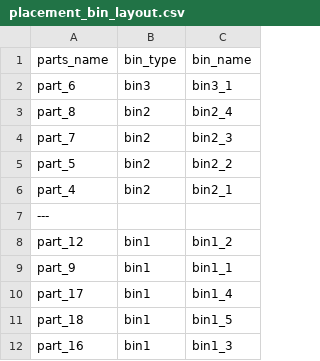
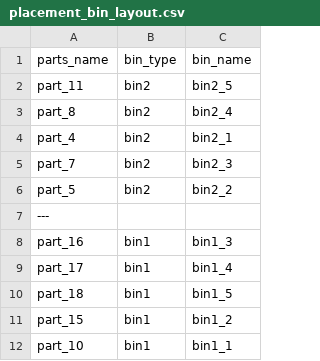
Before and after one commit to Automation-Research-Team/aist_robotiq, a CSV file: o2as_scene_description/urdf/templates/placement_bin_layout.csv, drawn as a sheet.

```diff
--- a/o2as_scene_description/urdf/templates/placement_bin_layout.csv
+++ b/o2as_scene_description/urdf/templates/placement_bin_layout.csv
@@ -1,12 +1,12 @@
 parts_name,bin_type,bin_name
-part_6,bin3,bin3_1
+part_11,bin2,bin2_5
 part_8,bin2,bin2_4
+part_4,bin2,bin2_1
 part_7,bin2,bin2_3
 part_5,bin2,bin2_2
-part_4,bin2,bin2_1
 ---
-part_12,bin1,bin1_2
-part_9,bin1,bin1_1
+part_16,bin1,bin1_3
 part_17,bin1,bin1_4
 part_18,bin1,bin1_5
-part_16,bin1,bin1_3
+part_15,bin1,bin1_2
+part_10,bin1,bin1_1
```
Also changed, not shown: o2as_scene_description/config/kitting_order_file.csv, 3 other files.
